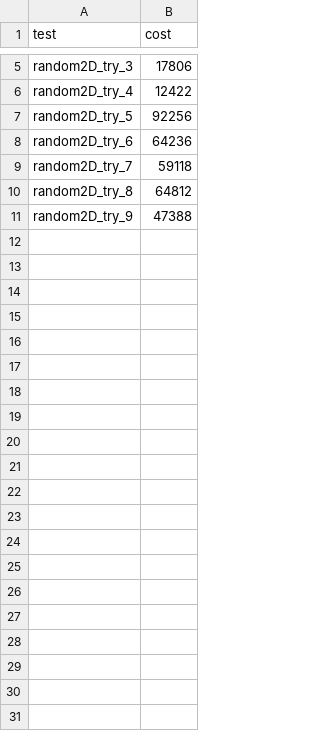
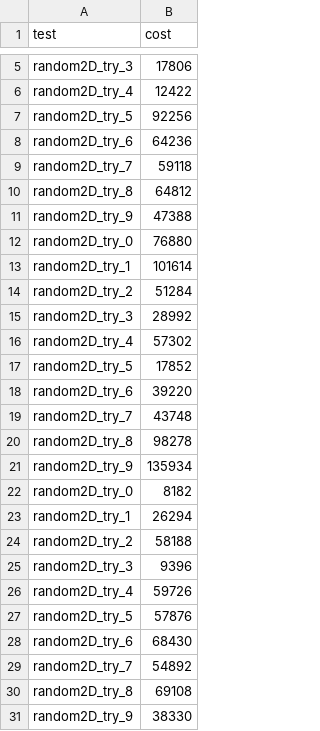
Before and after one commit to martijnreus/CircuitCrunchers, a CSV file: Code/output/algorithm/random2D/algorithm_netlist_1_random2D_all.csv, drawn as a sheet; only a part is shown, gaps mark what is left out.

```diff
--- a/Code/output/algorithm/random2D/algorithm_netlist_1_random2D_all.csv
+++ b/Code/output/algorithm/random2D/algorithm_netlist_1_random2D_all.csv
@@ -11 +11,21 @@ random2D_try_8,64812
 random2D_try_9,47388
+random2D_try_0,76880
+random2D_try_1,101614
+random2D_try_2,51284
+random2D_try_3,28992
+random2D_try_4,57302
+random2D_try_5,17852
+random2D_try_6,39220
+random2D_try_7,43748
+random2D_try_8,98278
+random2D_try_9,135934
+random2D_try_0,8182
+random2D_try_1,26294
+random2D_try_2,58188
+random2D_try_3,9396
+random2D_try_4,59726
+random2D_try_5,57876
+random2D_try_6,68430
+random2D_try_7,54892
+random2D_try_8,69108
+random2D_try_9,38330
```
Also changed, not shown: Code/output/order/order_netlist_1_astar_all.csv, Code/output/order/order_netlist_9_astar_all.csv, 30 other files.
